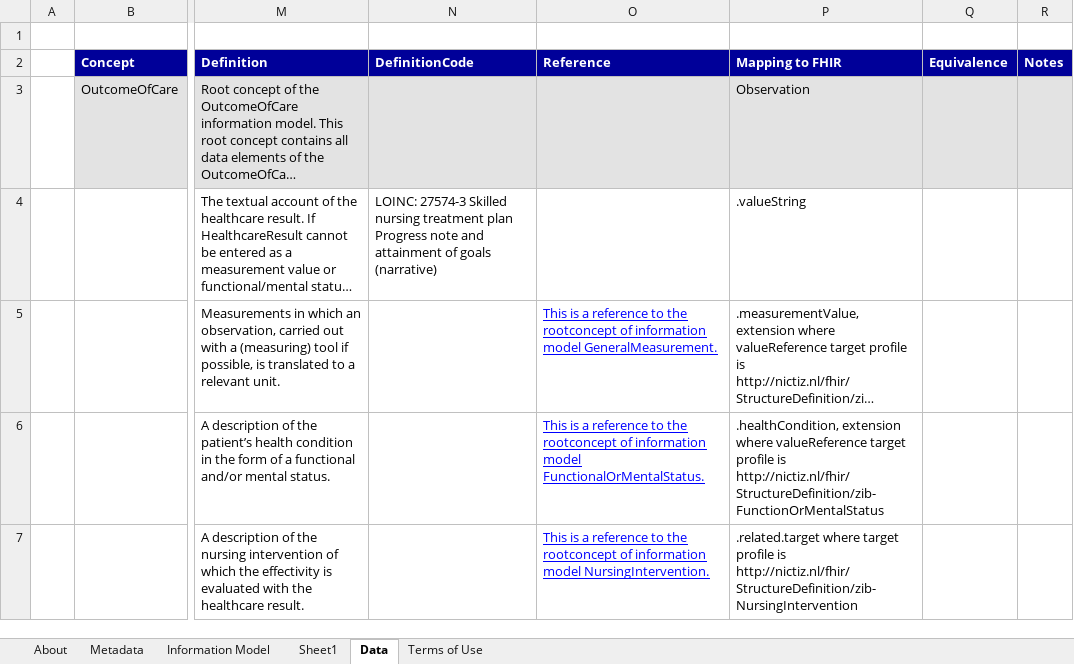
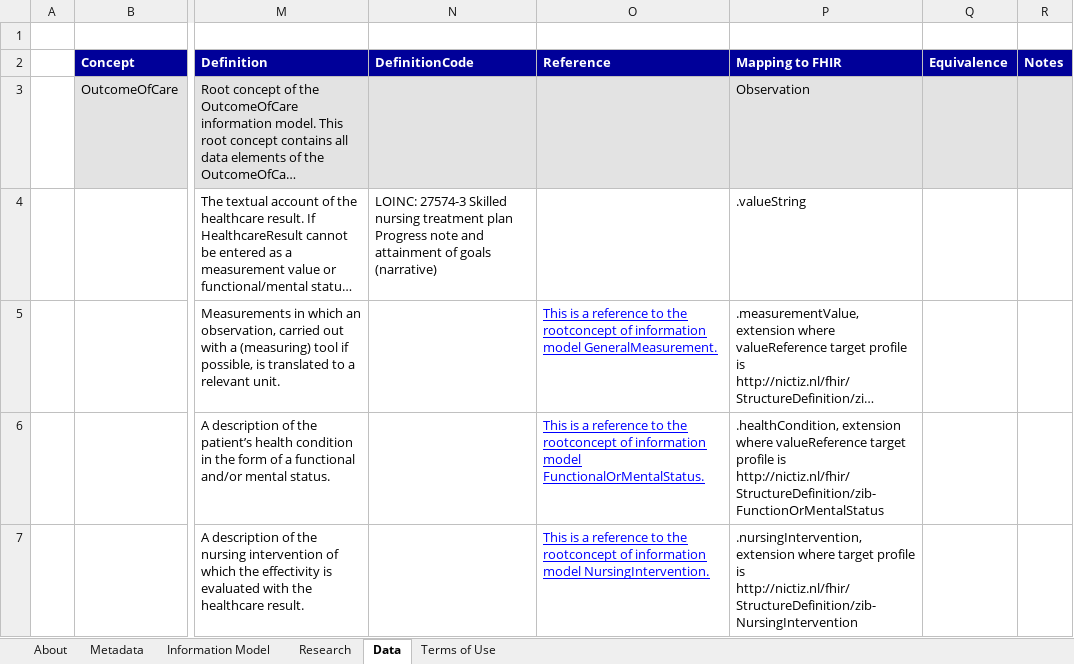
Before and after one commit to Nictiz/Nictiz-STU3-Zib2017, an Excel workbook: Mappings/OutcomeOfCare - STU3.xlsx, sheet Data, drawn as a sheet; only a part is shown, gaps mark what is left out; long unchanged cells end in …; values as stored, in another font and other column widths than the file's, no borders; the diff names each change by its address in the sheet, - before the commit and + after, or states it on an @@ line.

Commit message:
changed .related into extension

```diff
--- a/Mappings/OutcomeOfCare - STU3.xlsx (sheet Data)
+++ b/Mappings/OutcomeOfCare - STU3.xlsx (sheet Data)
-sheet tab: Sheet1
+sheet tab: Research
-P7 (Mapping to FHIR): .related.target where target…
+P7 (Mapping to FHIR): .nursingIntervention, extension where target…
```
